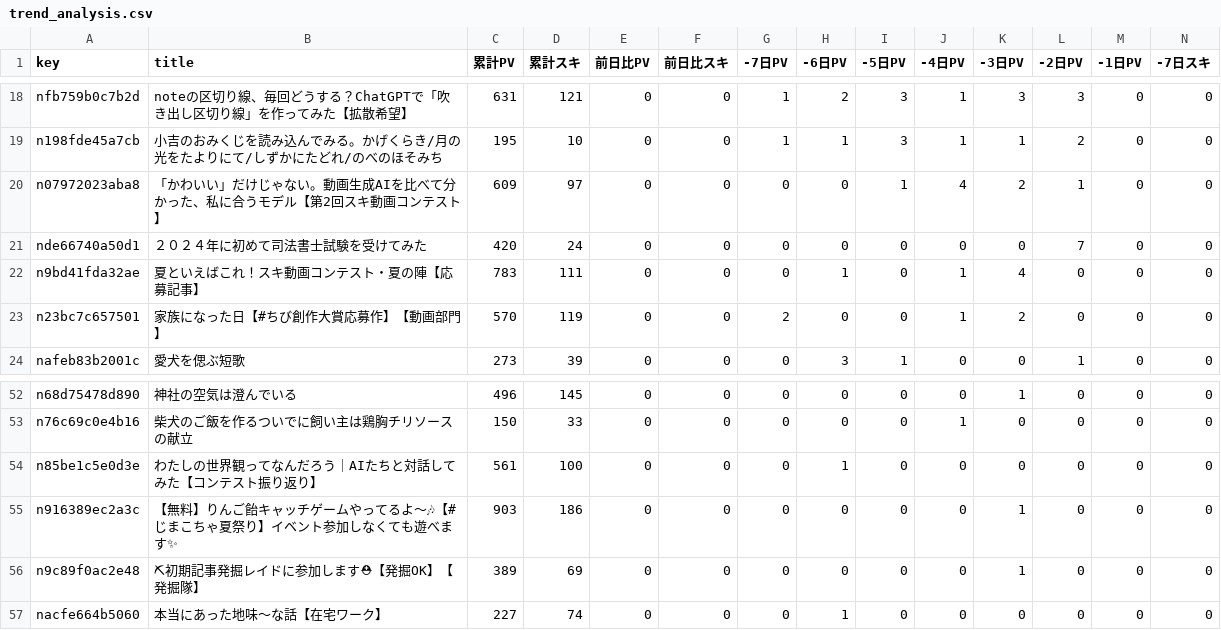
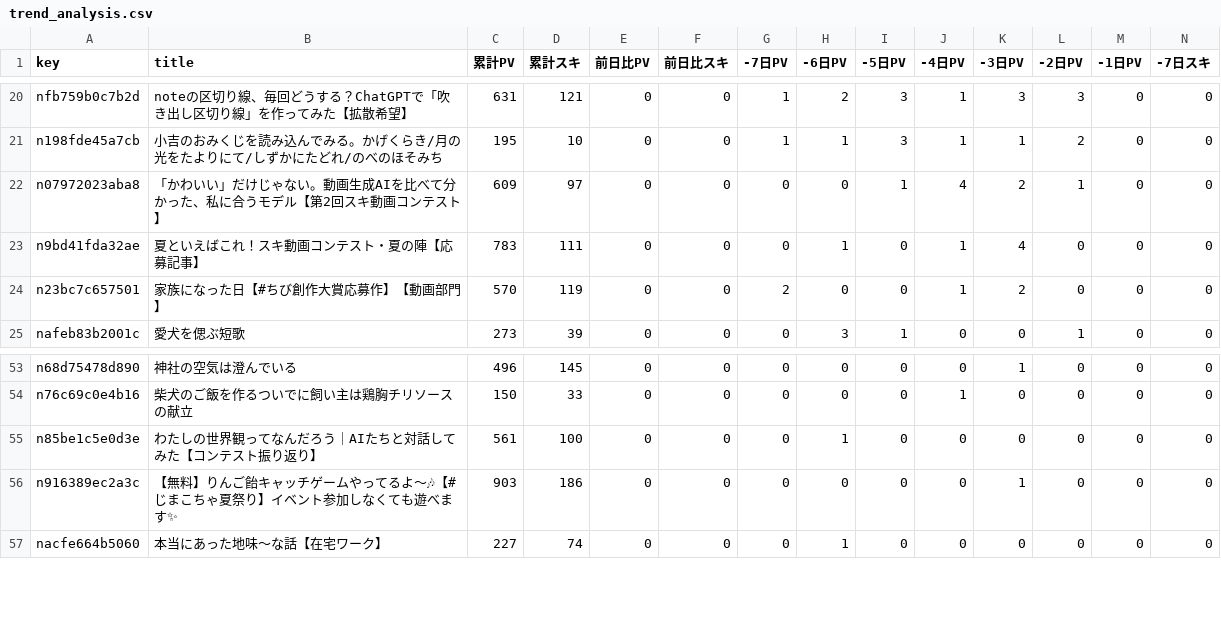
Before and after one commit to thinkingshiba0526-dot/note-stats-dashboard, a CSV file: data/trend_analysis.csv, drawn as a sheet; only a part is shown, gaps mark what is left out; removed rows and columns are numbered as before the commit, all else as after; rows hold the shown columns only; the diff covers the shown part only; the diff names each change by its address in the sheet, - before the commit and + after, or states it on an @@ line.

```diff
--- a/data/trend_analysis.csv
+++ b/data/trend_analysis.csv
-row 21: nde66740a50d1 | ２０２４年に初めて司法書士試験を受けてみた | 420 | 24 | 0 | 0 | 0 | 0 | 0 | 0 | 0 | 7 | 0 | 0
-row 56: n9c89f0ac2e48 | ⛏初期記事発掘レイドに参加します⛑【発掘OK】【発掘隊】 | 389 | 69 | 0 | 0 | 0 | 0 | 0 | 0 | 1 | 0 | 0 | 0
```
Also changed, not shown: 3 added rows, 1 removed row and 28 edited cells elsewhere in this file, data/daily_summary.csv, 6 other files.
